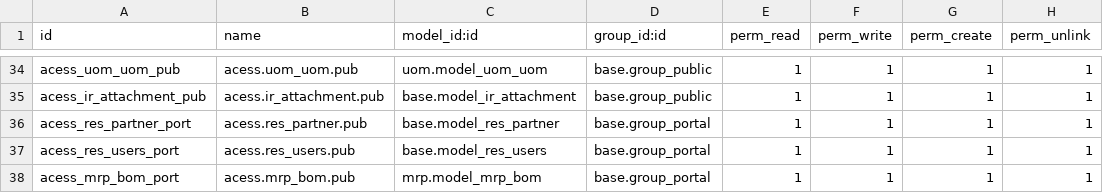
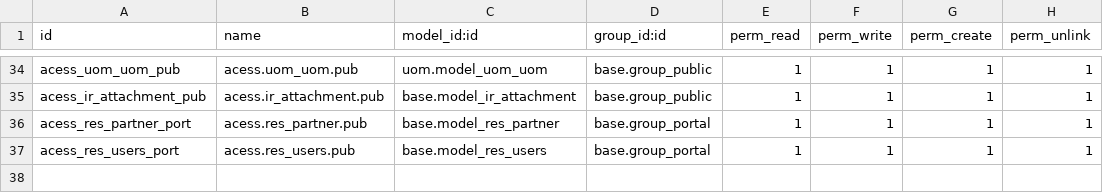
Before and after one commit to eqilibruim-solutions/testsuperasia, a CSV file: superasiab2b_b2c/security/ir.model.access.csv, drawn as a sheet; only a part is shown, gaps mark what is left out; the diff names each change by its address in the sheet, - before the commit and + after, or states it on an @@ line.

Commit message:
lead

```diff
--- a/superasiab2b_b2c/security/ir.model.access.csv
+++ b/superasiab2b_b2c/security/ir.model.access.csv
-row 38: acess_mrp_bom_port | acess.mrp_bom.pub | mrp.model_mrp_bom | base.group_portal | 1 | 1 | 1 | 1
```
